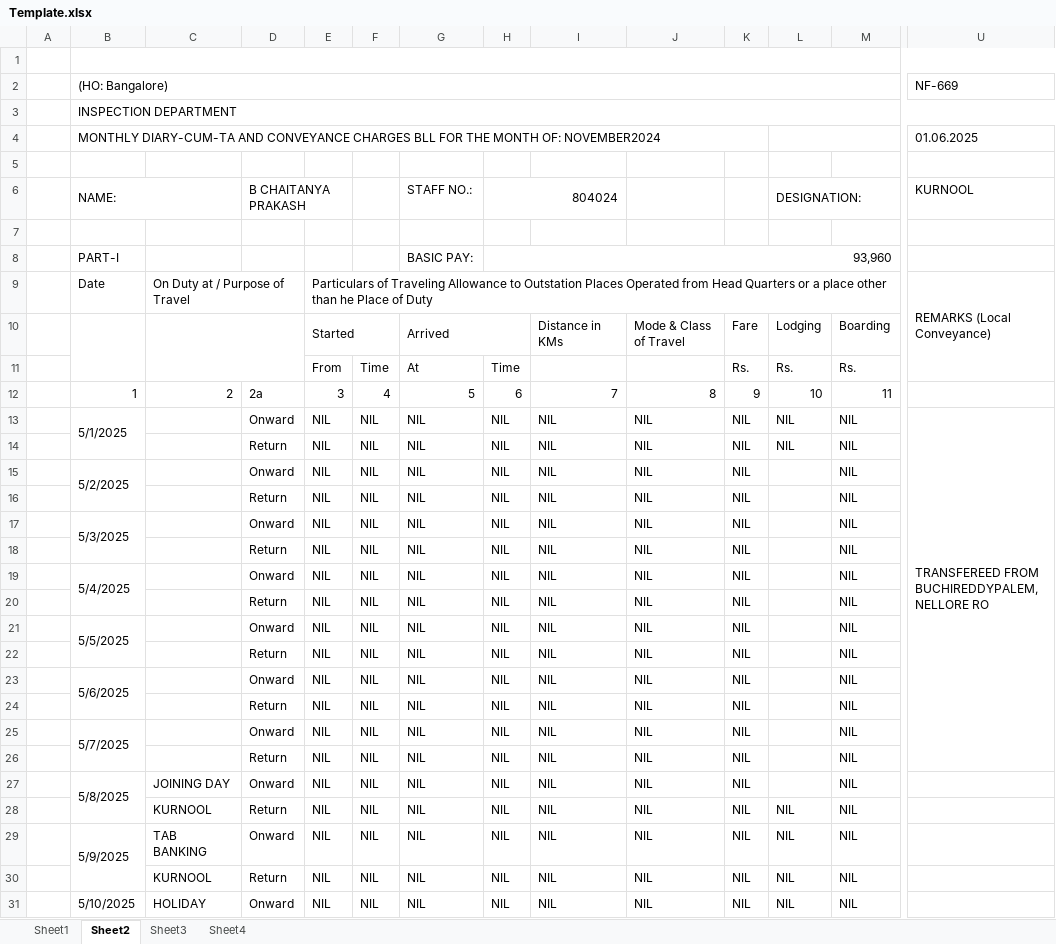
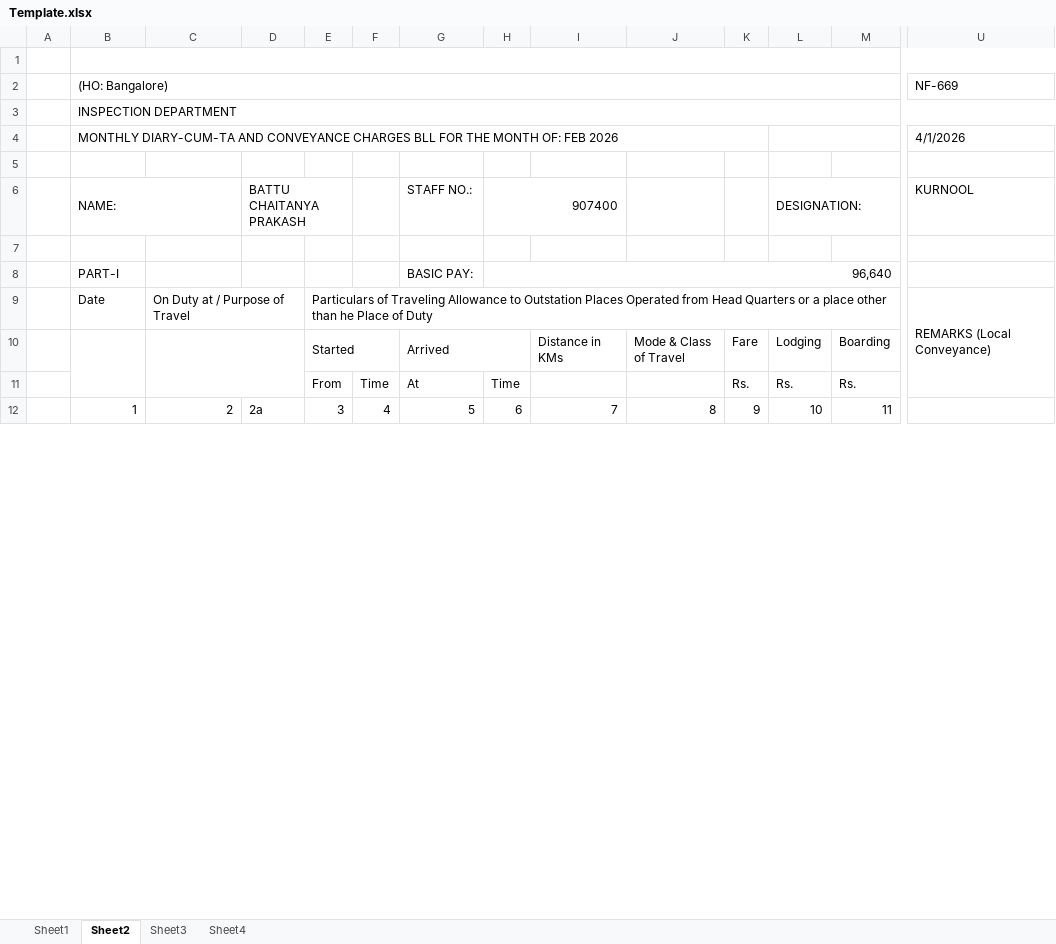
Before and after one commit to iamchaitanya/TABILL_V0, an Excel workbook: public/Template.xlsx, sheet Sheet2, drawn as a sheet; only a part is shown, gaps mark what is left out; values as stored, in another font and other column widths than the file's, no cell formats; charts and pictures not drawn; removed rows and columns are numbered as before the commit, all else as after; rows hold the shown columns only; the diff covers the shown part only; the diff names each change by its address in the sheet, - before the commit and + after, or states it on an @@ line.

Commit message:
Add RBIA closure page and align updated TA template mapping

```diff
--- a/public/Template.xlsx (sheet Sheet2)
+++ b/public/Template.xlsx (sheet Sheet2)
-B4: …MONTH OF: NOVEMBER2024
+B4: …MONTH OF: FEB 2026
-U4: 01.06.2025
+U4: 4/1/2026
-D6: B CHAITANYA PRAKASH
+D6: BATTU CHAITANYA PRAKASH
-H6: 804024
+H6: 907400
-H8: 93,960
+H8: 96,640
-row 13:  | 5/1/2025 |  | Onward | NIL | NIL | NIL | NIL | NIL | NIL | NIL | NIL | NIL | TRANSFEREED FROM BUCHIREDDYPALEM, NELLORE RO
-row 14:  |  |  | Return | NIL | NIL | NIL | NIL | NIL | NIL | NIL | NIL | NIL
-row 15:  | 5/2/2025 |  | Onward | NIL | NIL | NIL | NIL | NIL | NIL | NIL |  | NIL
-row 16:  |  |  | Return | NIL | NIL | NIL | NIL | NIL | NIL | NIL |  | NIL
-row 17:  | 5/3/2025 |  | Onward | NIL | NIL | NIL | NIL | NIL | NIL | NIL |  | NIL
-row 18:  |  |  | Return | NIL | NIL | NIL | NIL | NIL | NIL | NIL |  | NIL
-row 19:  | 5/4/2025 |  | Onward | NIL | NIL | NIL | NIL | NIL | NIL | NIL |  | NIL
-row 20:  |  |  | Return | NIL | NIL | NIL | NIL | NIL | NIL | NIL |  | NIL
-row 21:  | 5/5/2025 |  | Onward | NIL | NIL | NIL | NIL | NIL | NIL | NIL |  | NIL
-row 22:  |  |  | Return | NIL | NIL | NIL | NIL | NIL | NIL | NIL |  | NIL
-row 23:  | 5/6/2025 |  | Onward | NIL | NIL | NIL | NIL | NIL | NIL | NIL |  | NIL
-row 24:  |  |  | Return | NIL | NIL | NIL | NIL | NIL | NIL | NIL |  | NIL
-row 25:  | 5/7/2025 |  | Onward | NIL | NIL | NIL | NIL | NIL | NIL | NIL |  | NIL
-row 26:  |  |  | Return | NIL | NIL | NIL | NIL | NIL | NIL | NIL |  | NIL
-row 27:  | 5/8/2025 | JOINING DAY | Onward | NIL | NIL | NIL | NIL | NIL | NIL | NIL |  | NIL
-row 28:  |  | KURNOOL | Return | NIL | NIL | NIL | NIL | NIL | NIL | NIL | NIL | NIL
-row 29:  | 5/9/2025 | TAB BANKING | Onward | NIL | NIL | NIL | NIL | NIL | NIL | NIL | NIL | NIL
-row 30:  |  | KURNOOL | Return | NIL | NIL | NIL | NIL | NIL | NIL | NIL | NIL | NIL
-row 31:  | 5/10/2025 | HOLIDAY | Onward | NIL | NIL | NIL | NIL | NIL | NIL | NIL | NIL | NIL
```
Also changed, not shown: 63 added rows, 44 removed rows and 1 edited cell elsewhere in this sheet, sheet Sheet1, sheet Sheet4, sheet Sheet3, cell formats, formulas that keep their value, hidden cells, charts or pictures, 3 other files.
